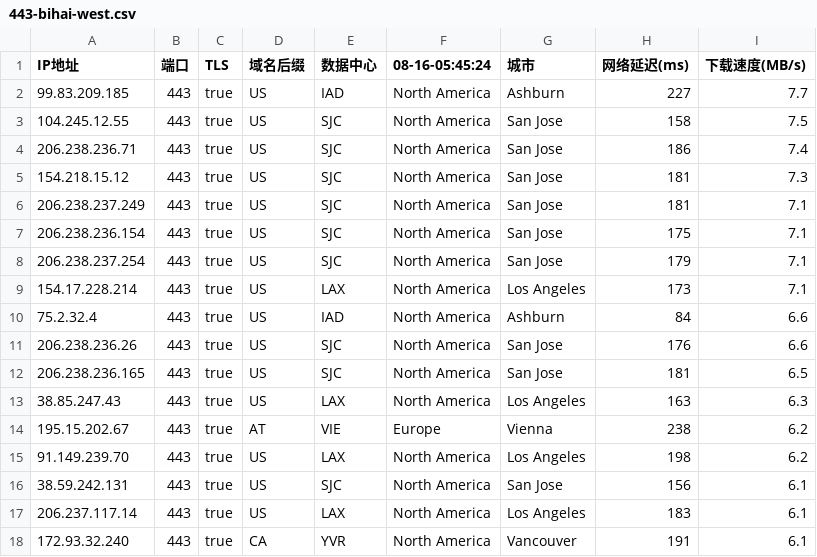
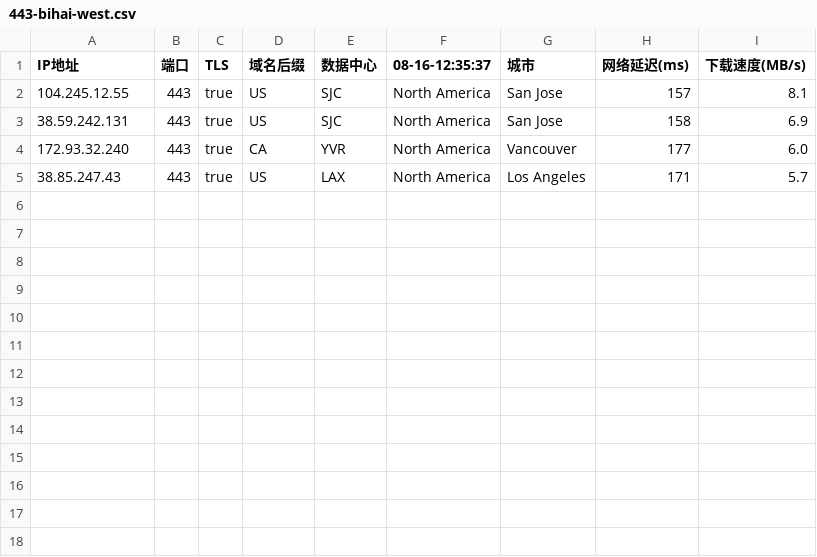
Before and after one commit to chuansuodiqiu/DownlodKV, a CSV file: 443-bihai-west.csv, drawn as a sheet.

```diff
--- a/443-bihai-west.csv
+++ b/443-bihai-west.csv
@@ -1,18 +1,5 @@
-IP地址,端口,TLS,域名后缀,数据中心,08-16-05:45:24,城市,网络延迟(ms),下载速度(MB/s)
-99.83.209.185,443,true,US,IAD,North America,Ashburn,227,7.7
-104.245.12.55,443,true,US,SJC,North America,San Jose,158,7.5
-206.238.236.71,443,true,US,SJC,North America,San Jose,186,7.4
-154.218.15.12,443,true,US,SJC,North America,San Jose,181,7.3
-206.238.237.249,443,true,US,SJC,North America,San Jose,181,7.1
-206.238.236.154,443,true,US,SJC,North America,San Jose,175,7.1
-206.238.237.254,443,true,US,SJC,North America,San Jose,179,7.1
-154.17.228.214,443,true,US,LAX,North America,Los Angeles,173,7.1
-75.2.32.4,443,true,US,IAD,North America,Ashburn,84,6.6
-206.238.236.26,443,true,US,SJC,North America,San Jose,176,6.6
-206.238.236.165,443,true,US,SJC,North America,San Jose,181,6.5
-38.85.247.43,443,true,US,LAX,North America,Los Angeles,163,6.3
-195.15.202.67,443,true,AT,VIE,Europe,Vienna,238,6.2
-91.149.239.70,443,true,US,LAX,North America,Los Angeles,198,6.2
-38.59.242.131,443,true,US,SJC,North America,San Jose,156,6.1
-206.237.117.14,443,true,US,LAX,North America,Los Angeles,183,6.1
-172.93.32.240,443,true,CA,YVR,North America,Vancouver,191,6.1
+IP地址,端口,TLS,域名后缀,数据中心,08-16-12:35:37,城市,网络延迟(ms),下载速度(MB/s)
+104.245.12.55,443,true,US,SJC,North America,San Jose,157,8.1
+38.59.242.131,443,true,US,SJC,North America,San Jose,158,6.9
+172.93.32.240,443,true,CA,YVR,North America,Vancouver,177,6.0
+38.85.247.43,443,true,US,LAX,North America,Los Angeles,171,5.7
```
Also changed, not shown: 8443-bihai-west.csv, 5 other files.
